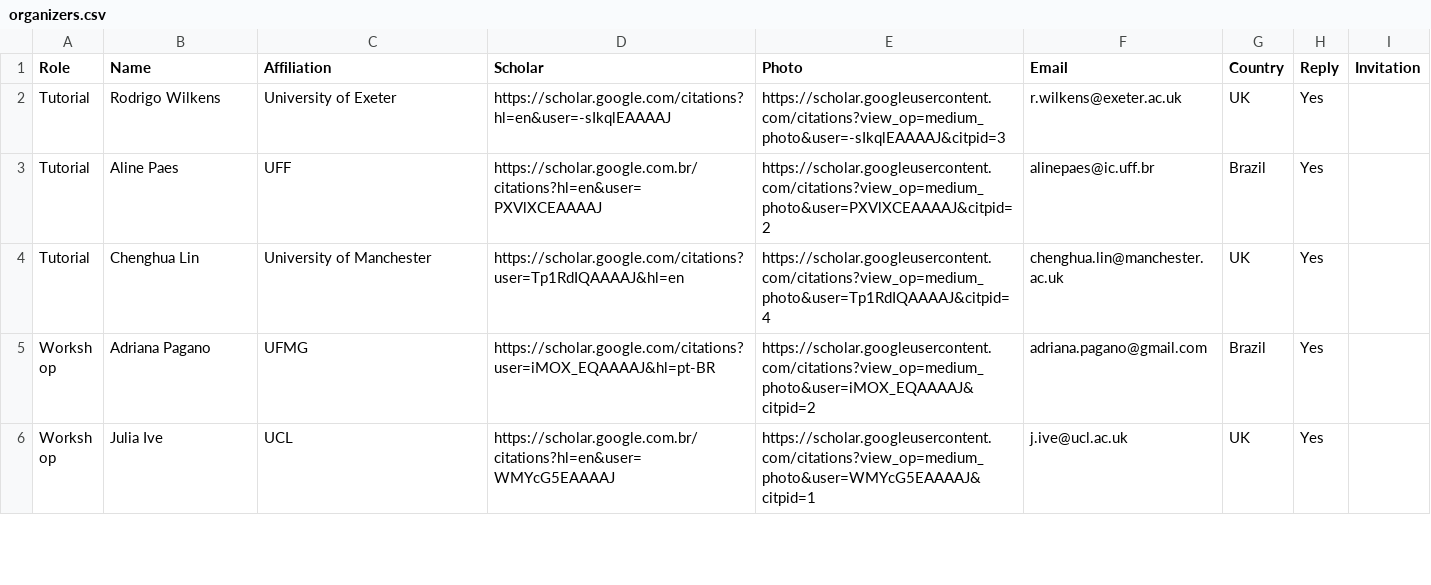
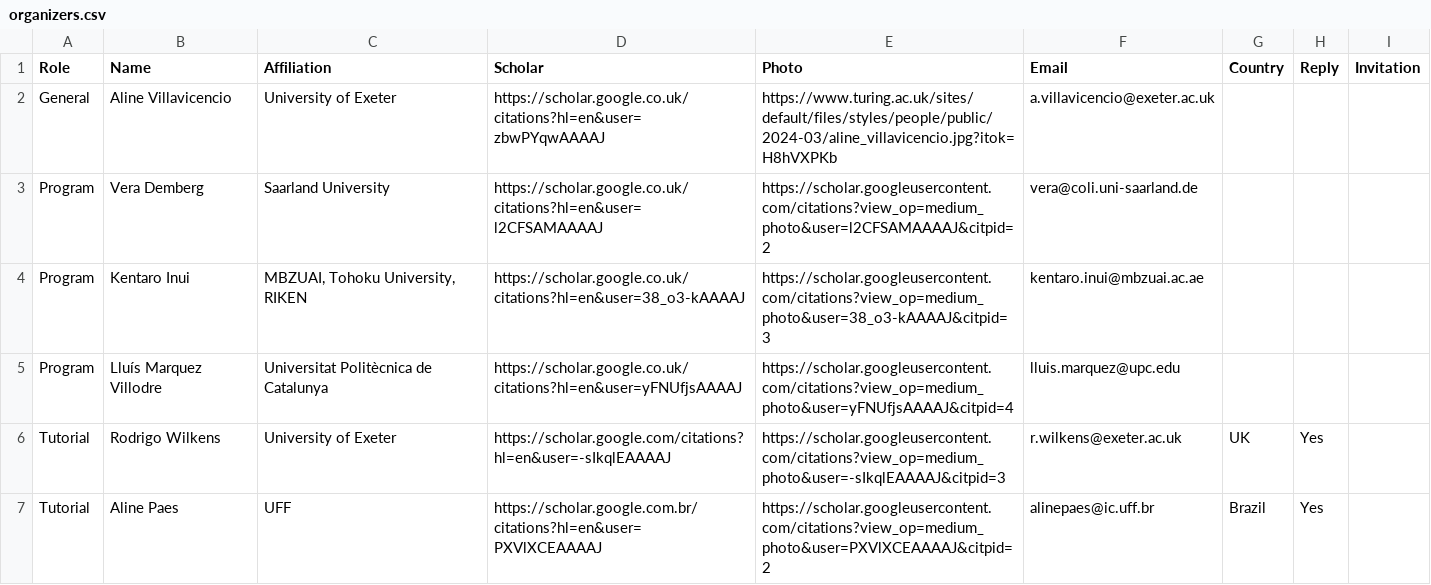
Before and after one commit to acl-org/eacl-2026, a CSV file: _data/organizers.csv, drawn as a sheet; only a part is shown; the shorter side is filled out with more unchanged rows; the diff covers the shown part only.

```diff
--- a/_data/organizers.csv
+++ b/_data/organizers.csv
@@ -1,2 +1,6 @@
 Role,Name,Affiliation,Scholar,Photo,Email,Country,Reply,Invitation
+General ,Aline Villavicencio,University of Exeter,https://scholar.google.co.uk/citations?hl=en&user=zbwPYqwAAAAJ,https://www.turing.ac.uk/sites/default/files/styles/people/public/2024-03/aline_villavicencio.jpg?itok=H8hVXPKb,a.villavicencio@exeter.ac.uk,,,
+Program  ,Vera Demberg,Saarland University,https://scholar.google.co.uk/citations?hl=en&user=l2CFSAMAAAAJ,https://scholar.googleusercontent.com/citations?view_op=medium_photo&user=l2CFSAMAAAAJ&citpid=2,vera@coli.uni-saarland.de,,,
+Program  ,Kentaro Inui,"MBZUAI, Tohoku University, RIKEN",https://scholar.google.co.uk/citations?hl=en&user=38_o3-kAAAAJ,https://scholar.googleusercontent.com/citations?view_op=medium_photo&user=38_o3-kAAAAJ&citpid=3,kentaro.inui@mbzuai.ac.ae,,,
+Program  ,Lluís Marquez Villodre,Universitat Politècnica de Catalunya,https://scholar.google.co.uk/citations?hl=en&user=yFNUfjsAAAAJ,https://scholar.googleusercontent.com/citations?view_op=medium_photo&user=yFNUfjsAAAAJ&citpid=4,lluis.marquez@upc.edu,,,
 Tutorial,Rodrigo Wilkens,University of Exeter,https://scholar.google.com/citations?hl=en&user=-sIkqlEAAAAJ,https://scholar.googleusercontent.com/citations?view_op=medium_photo&user=-sIkqlEAAAAJ&citpid=3,r.wilkens@exeter.ac.uk,UK,Yes,
```
Also changed, not shown: 15 added rows and 5 edited cells elsewhere in this file.
